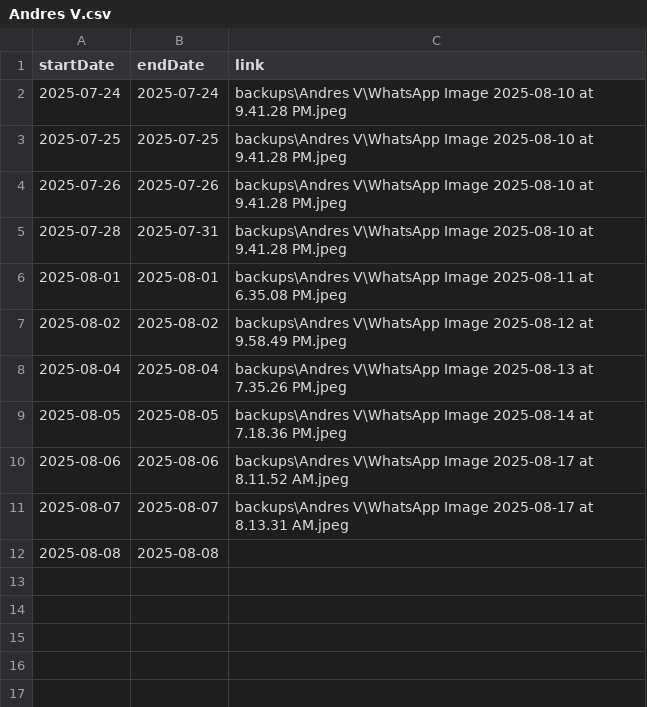
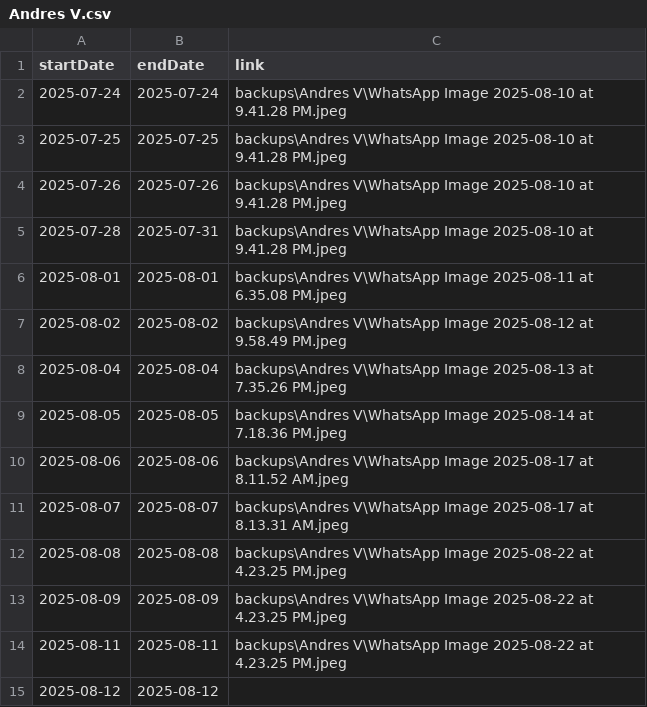
Before and after one commit to TheFenixfx/barbertrack, a CSV file: barbers/Andres V.csv, drawn as a sheet.

```diff
--- a/barbers/Andres V.csv
+++ b/barbers/Andres V.csv
@@ -11,2 +11,5 @@ startDate,endDate,link
 2025-08-07,2025-08-07,backups\Andres V\WhatsApp Image 2025-08-17 at 8.13.31 AM.jpeg
-2025-08-08,2025-08-08
+2025-08-08,2025-08-08,backups\Andres V\WhatsApp Image 2025-08-22 at 4.23.25 PM.jpeg
+2025-08-09,2025-08-09,backups\Andres V\WhatsApp Image 2025-08-22 at 4.23.25 PM.jpeg
+2025-08-11,2025-08-11,backups\Andres V\WhatsApp Image 2025-08-22 at 4.23.25 PM.jpeg
+2025-08-12,2025-08-12
```
Also changed, not shown: barbers/Alejandro.csv, barbers/David B.csv, 4 other files.
